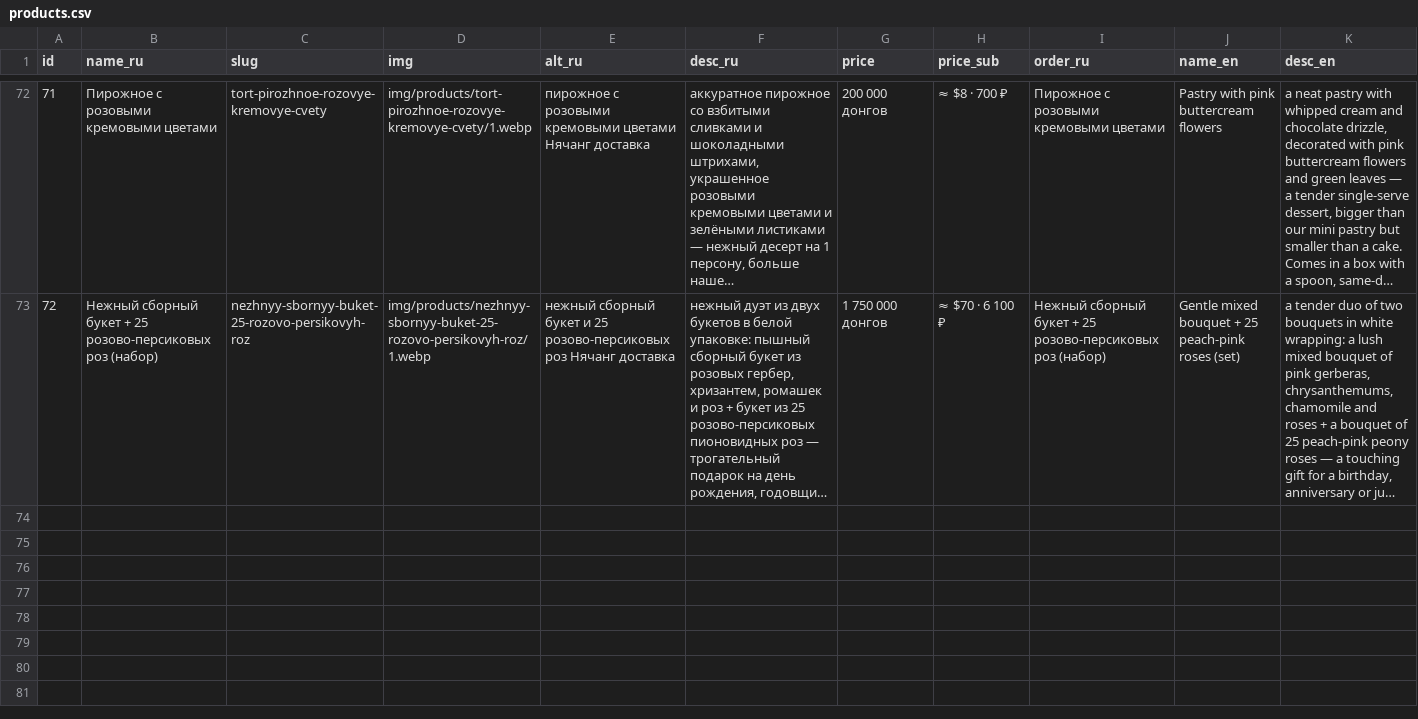
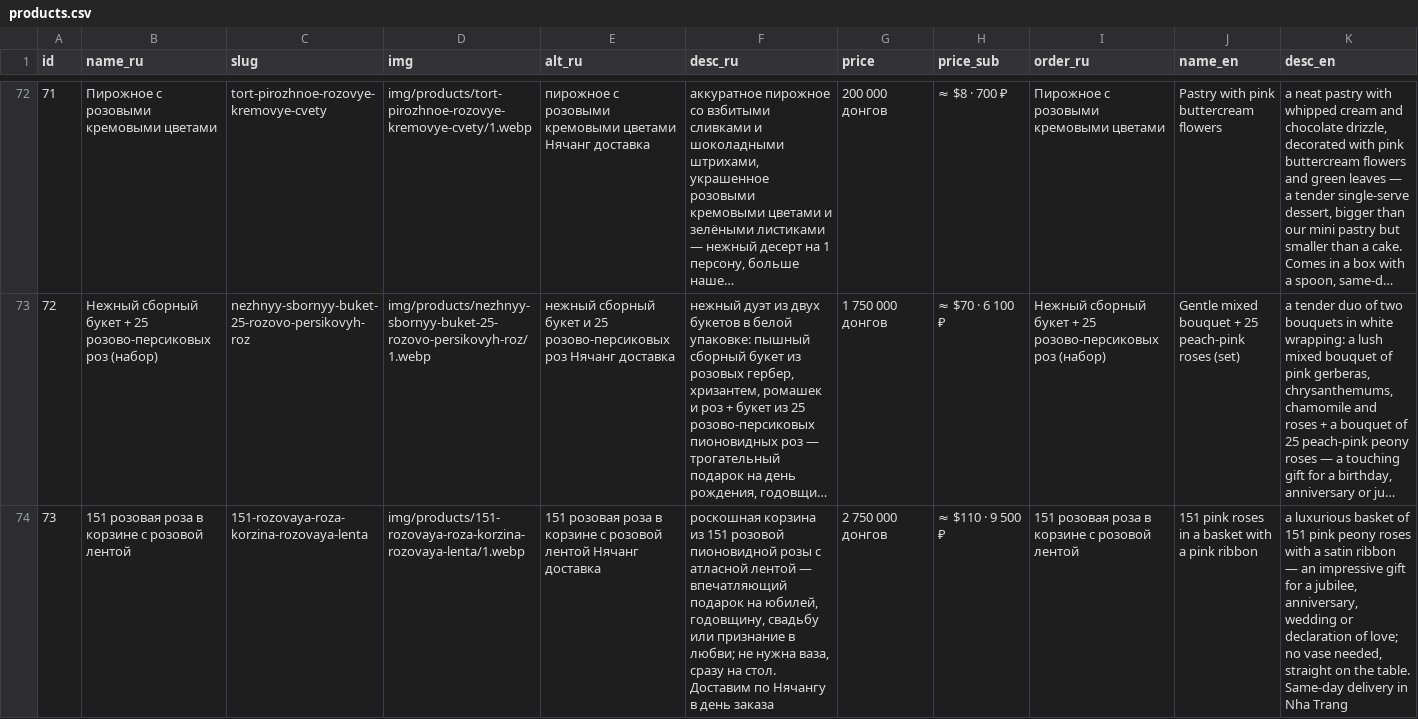
Before and after one commit to olegbabaskinam-dotcom/flowersnhatrang, a CSV file: seo/products.csv, drawn as a sheet; only a part is shown, gaps mark what is left out; long unchanged cells end in …; rows hold the shown columns only; the diff names each change by its address in the sheet, - before the commit and + after, or states it on an @@ line.

Commit message:
Товар id73: 151 розовая роза в корзине с розовой лентой (2.75М донг) — 7 фото, 3 страницы, r101/pink, featured, sitemap

```diff
--- a/seo/products.csv
+++ b/seo/products.csv
+row 74: 73 | 151 розовая роза в корзине с розовой лентой | 151-rozovaya-roza-korzina-rozovaya-lenta | img/products/151-rozovaya-roza-korzina-rozovaya-lenta/1.webp | 151 розовая роза в корзине с розовой лентой Нячанг доставка | роскошная корзина из 151 розовой пионовидной розы с атласной лентой — впечатляющий подарок на юбилей, годовщину, свадьбу или признание в любви; не нужна ваза, сразу на стол. Доставим по Нячангу в день заказа | 2 750 000 донгов | ≈ $110 · 9 500 ₽ | 151 розовая роза в корзине с розовой лентой | 151 pink roses in a basket with a pink ribbon | a luxurious basket of 151 pink peony roses with a satin ribbon — an impressive gift for a jubilee, anniversary, wedding or declaration of love; no vase needed, straight on the table. Same-day delivery in Nha Trang
```
Also changed, not shown: 15 other files.
